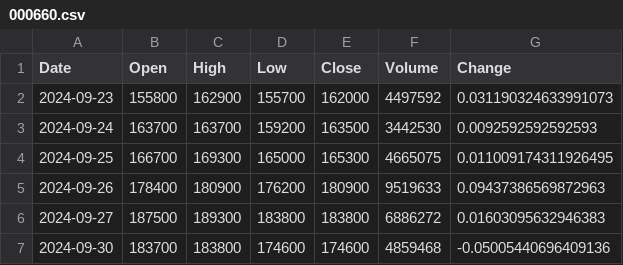
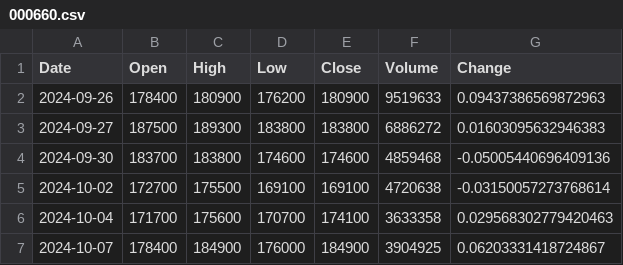
Before and after one commit to uavsky-sys/krx-data, a CSV file: data/history/000660.csv, drawn as a sheet; only a part is shown; the shorter side is filled out with more unchanged rows.

Commit message:
data: 2026-10-06 02:25 KST

```diff
--- a/data/history/000660.csv
+++ b/data/history/000660.csv
@@ -1,5 +1,2 @@
 Date,Open,High,Low,Close,Volume,Change
-2024-09-23,155800,162900,155700,162000,4497592,0.031190324633991073
-2024-09-24,163700,163700,159200,163500,3442530,0.0092592592592593
-2024-09-25,166700,169300,165000,165300,4665075,0.011009174311926495
 2024-09-26,178400,180900,176200,180900,9519633,0.09437386569872963
```
Also changed, not shown: data/history/005930.csv, data/history/082270.csv, 3 other files.
